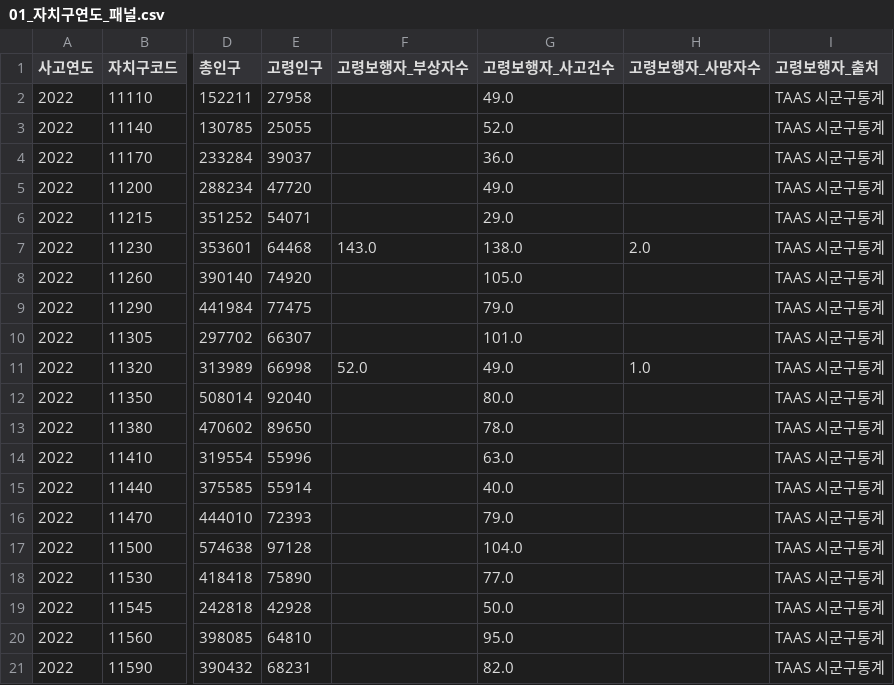
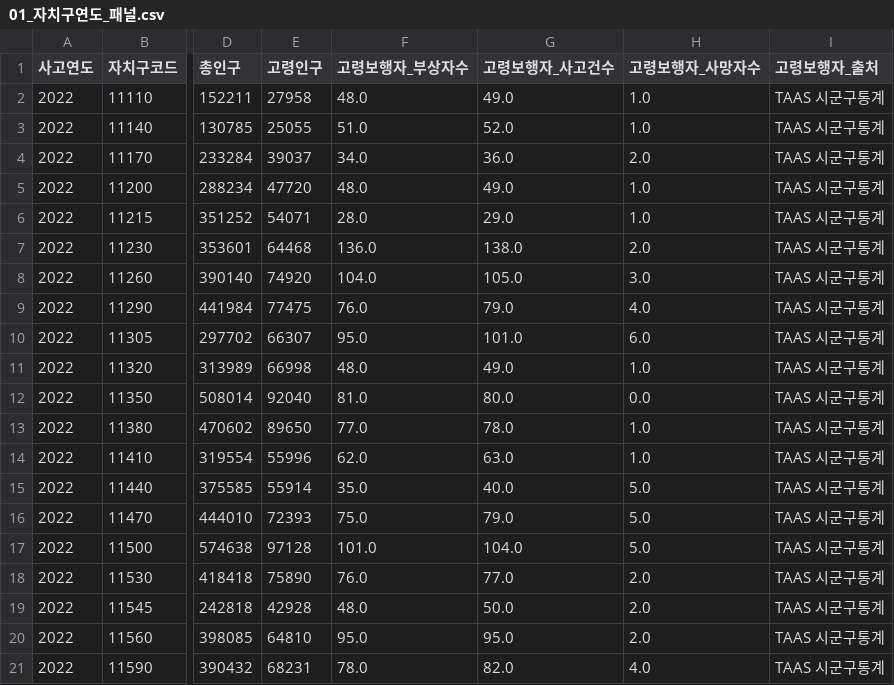
Before and after one commit to csy04x2/elder_accident, a CSV file: data/processed/01_자치구연도_패널.csv, drawn as a sheet; only a part is shown, gaps mark what is left out; the diff covers the shown part only; the diff names each change by its address in the sheet, - before the commit and + after, or states it on an @@ line.

```diff
--- a/data/processed/01_자치구연도_패널.csv
+++ b/data/processed/01_자치구연도_패널.csv
-F2 (고령보행자_부상자수): (empty)
+F2 (고령보행자_부상자수): 48.0
-H2:H3 (고령보행자_사망자수): (empty)
+H2:H3 (고령보행자_사망자수): 1.0
-F3 (고령보행자_부상자수): (empty)
+F3 (고령보행자_부상자수): 51.0
-F4 (고령보행자_부상자수): (empty)
+F4 (고령보행자_부상자수): 34.0
-H4 (고령보행자_사망자수): (empty)
+H4 (고령보행자_사망자수): 2.0
-F5 (고령보행자_부상자수): (empty)
+F5 (고령보행자_부상자수): 48.0
-H5:H6 (고령보행자_사망자수): (empty)
+H5:H6 (고령보행자_사망자수): 1.0
-F6 (고령보행자_부상자수): (empty)
+F6 (고령보행자_부상자수): 28.0
-F7 (고령보행자_부상자수): 143.0
+F7 (고령보행자_부상자수): 136.0
-F8 (고령보행자_부상자수): (empty)
+F8 (고령보행자_부상자수): 104.0
-H8 (고령보행자_사망자수): (empty)
+H8 (고령보행자_사망자수): 3.0
-F9 (고령보행자_부상자수): (empty)
+F9 (고령보행자_부상자수): 76.0
-H9 (고령보행자_사망자수): (empty)
+H9 (고령보행자_사망자수): 4.0
-F10 (고령보행자_부상자수): (empty)
+F10 (고령보행자_부상자수): 95.0
-H10 (고령보행자_사망자수): (empty)
+H10 (고령보행자_사망자수): 6.0
-F11 (고령보행자_부상자수): 52.0
+F11 (고령보행자_부상자수): 48.0
-F12 (고령보행자_부상자수): (empty)
+F12 (고령보행자_부상자수): 81.0
-H12 (고령보행자_사망자수): (empty)
+H12 (고령보행자_사망자수): 0.0
-F13 (고령보행자_부상자수): (empty)
+F13 (고령보행자_부상자수): 77.0
-H13:H14 (고령보행자_사망자수): (empty)
+H13:H14 (고령보행자_사망자수): 1.0
-F14 (고령보행자_부상자수): (empty)
+F14 (고령보행자_부상자수): 62.0
-F15 (고령보행자_부상자수): (empty)
+F15 (고령보행자_부상자수): 35.0
-H15:H17 (고령보행자_사망자수): (empty)
+H15:H17 (고령보행자_사망자수): 5.0
-F16 (고령보행자_부상자수): (empty)
+F16 (고령보행자_부상자수): 75.0
-F17 (고령보행자_부상자수): (empty)
+F17 (고령보행자_부상자수): 101.0
-F18 (고령보행자_부상자수): (empty)
+F18 (고령보행자_부상자수): 76.0
-H18:H20 (고령보행자_사망자수): (empty)
+H18:H20 (고령보행자_사망자수): 2.0
-F19 (고령보행자_부상자수): (empty)
+F19 (고령보행자_부상자수): 48.0
-F20 (고령보행자_부상자수): (empty)
+F20 (고령보행자_부상자수): 95.0
-F21 (고령보행자_부상자수): (empty)
+F21 (고령보행자_부상자수): 78.0
-H21 (고령보행자_사망자수): (empty)
+H21 (고령보행자_사망자수): 4.0
```
Also changed, not shown: 107 edited cells elsewhere in this file, 2 other files.
